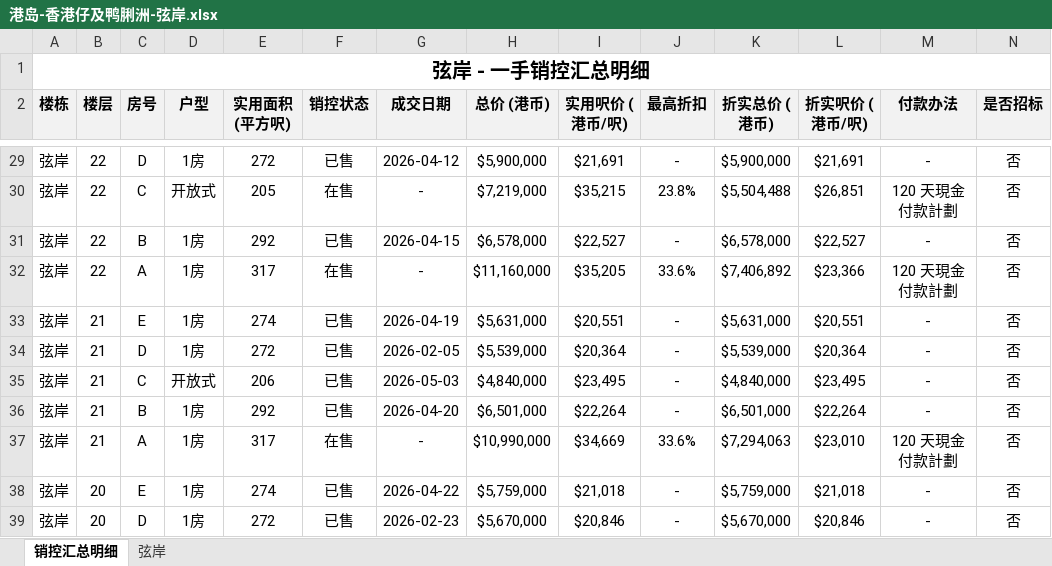
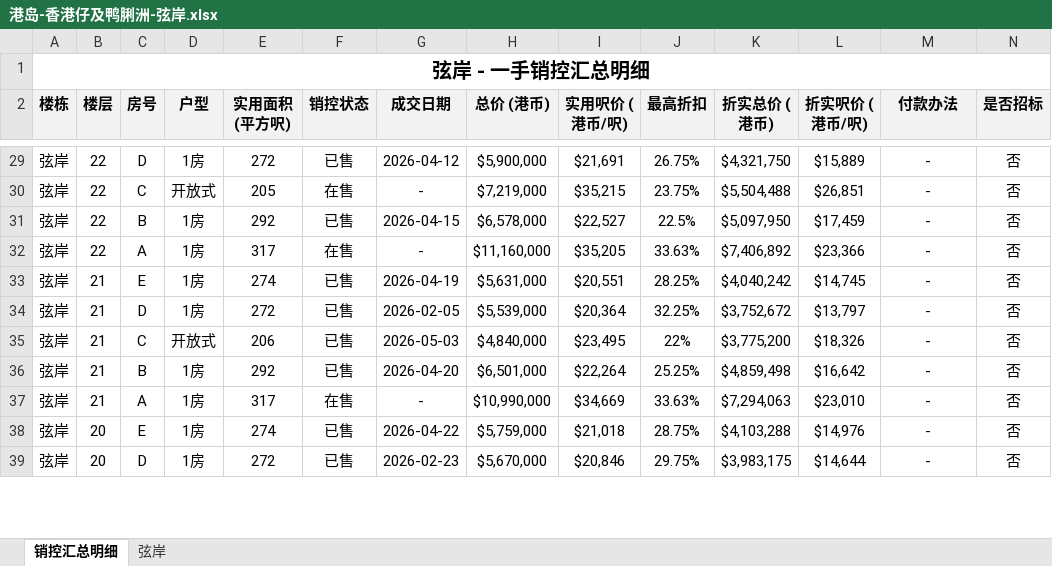
Before and after one commit to neil-studio/hk-properties, an Excel workbook: files/港岛-香港仔及鸭脷洲-弦岸.xlsx, sheet 销控汇总明细, drawn as a sheet; only a part is shown, gaps mark what is left out; values as stored, in another font and other column widths than the file's, no borders; the diff covers the shown part only; the diff names each change by its address in the sheet, - before the commit and + after, or states it on an @@ line.

```diff
--- a/files/港岛-香港仔及鸭脷洲-弦岸.xlsx (sheet 销控汇总明细)
+++ b/files/港岛-香港仔及鸭脷洲-弦岸.xlsx (sheet 销控汇总明细)
-J29 (最高折扣): -
+J29 (最高折扣): 26.75%
-K29 (折实总价 (港币)): $5,900,000
+K29 (折实总价 (港币)): $4,321,750
-L29 (折实呎价 (港币/呎)): $21,691
+L29 (折实呎价 (港币/呎)): $15,889
-J30 (最高折扣): 23.8%
+J30 (最高折扣): 23.75%
-M30 (付款办法): 120 天現金付款計劃
+M30 (付款办法): -
-J31 (最高折扣): -
+J31 (最高折扣): 22.5%
-K31 (折实总价 (港币)): $6,578,000
+K31 (折实总价 (港币)): $5,097,950
-L31 (折实呎价 (港币/呎)): $22,527
+L31 (折实呎价 (港币/呎)): $17,459
-J32 (最高折扣): 33.6%
+J32 (最高折扣): 33.63%
-M32 (付款办法): 120 天現金付款計劃
+M32 (付款办法): -
-J33 (最高折扣): -
+J33 (最高折扣): 28.25%
-K33 (折实总价 (港币)): $5,631,000
+K33 (折实总价 (港币)): $4,040,242
-L33 (折实呎价 (港币/呎)): $20,551
+L33 (折实呎价 (港币/呎)): $14,745
-J34 (最高折扣): -
+J34 (最高折扣): 32.25%
-K34 (折实总价 (港币)): $5,539,000
+K34 (折实总价 (港币)): $3,752,672
-L34 (折实呎价 (港币/呎)): $20,364
+L34 (折实呎价 (港币/呎)): $13,797
-J35 (最高折扣): -
+J35 (最高折扣): 22%
-K35 (折实总价 (港币)): $4,840,000
+K35 (折实总价 (港币)): $3,775,200
-L35 (折实呎价 (港币/呎)): $23,495
+L35 (折实呎价 (港币/呎)): $18,326
-J36 (最高折扣): -
+J36 (最高折扣): 25.25%
-K36 (折实总价 (港币)): $6,501,000
+K36 (折实总价 (港币)): $4,859,498
-L36 (折实呎价 (港币/呎)): $22,264
+L36 (折实呎价 (港币/呎)): $16,642
-J37 (最高折扣): 33.6%
+J37 (最高折扣): 33.63%
-M37 (付款办法): 120 天現金付款計劃
+M37 (付款办法): -
-J38 (最高折扣): -
+J38 (最高折扣): 28.75%
-K38 (折实总价 (港币)): $5,759,000
+K38 (折实总价 (港币)): $4,103,288
-L38 (折实呎价 (港币/呎)): $21,018
+L38 (折实呎价 (港币/呎)): $14,976
-J39 (最高折扣): -
+J39 (最高折扣): 29.75%
-K39 (折实总价 (港币)): $5,670,000
+K39 (折实总价 (港币)): $3,983,175
-L39 (折实呎价 (港币/呎)): $20,846
+L39 (折实呎价 (港币/呎)): $14,644
```
Also changed, not shown: 255 edited cells elsewhere in this sheet, 1 other file.
